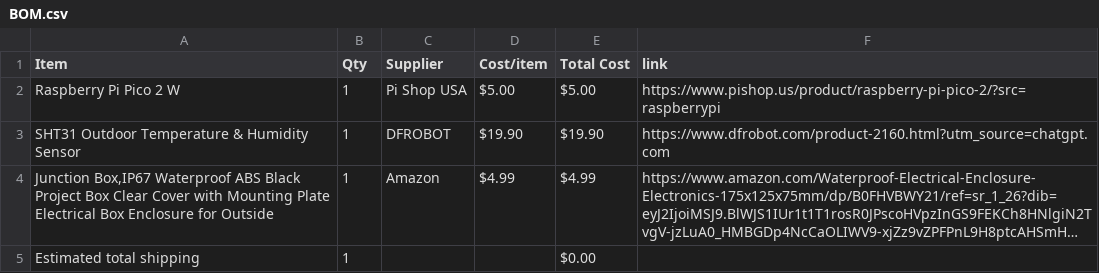
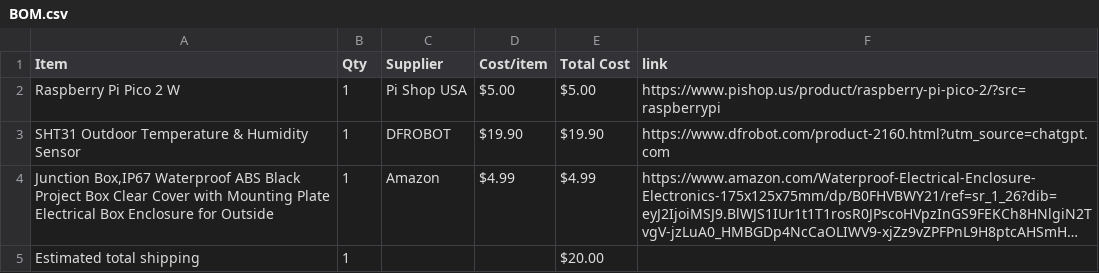
Before and after one commit to bsalsa2/garden-sensor, a CSV file: BOM.csv, drawn as a sheet; long unchanged cells end in …; the diff names each change by its address in the sheet, - before the commit and + after, or states it on an @@ line.

Commit message:
Sync Salsa 1 from Half Life

```diff
--- a/BOM.csv
+++ b/BOM.csv
-E5 (Total Cost): $0.00
+E5 (Total Cost): $20.00
```
